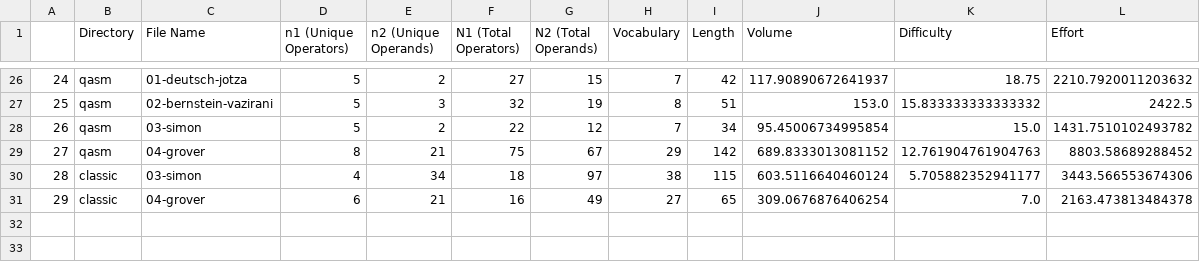
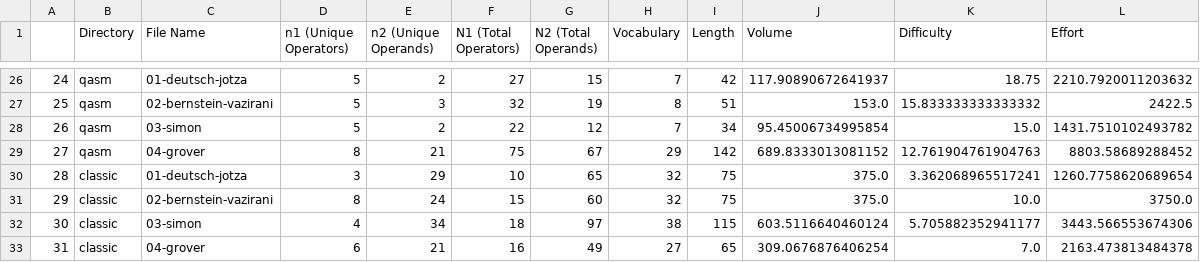
Before and after one commit to Universidad-Cenfotec/quantum-programming-languages-expressiveness, a CSV file: evaluation/results/halstead.csv, drawn as a sheet; only a part is shown, gaps mark what is left out; addresses are those after the commit; the diff names each change by its address in the sheet, - before the commit and + after, or states it on an @@ line.

```diff
--- a/evaluation/results/halstead.csv
+++ b/evaluation/results/halstead.csv
+row 30: 28 | classic | 01-deutsch-jotza | 3 | 29 | 10 | 65 | 32 | 75 | 375.0 | 3.362068965517241 | 1260.7758620689654
+row 31: 29 | classic | 02-bernstein-vazirani | 8 | 24 | 15 | 60 | 32 | 75 | 375.0 | 10.0 | 3750.0
@@ column A renumbered from row 32 down @@
```
Also changed, not shown: evaluation/results/cc_log.csv, evaluation/results/halstead_log.csv, 27 other files.
